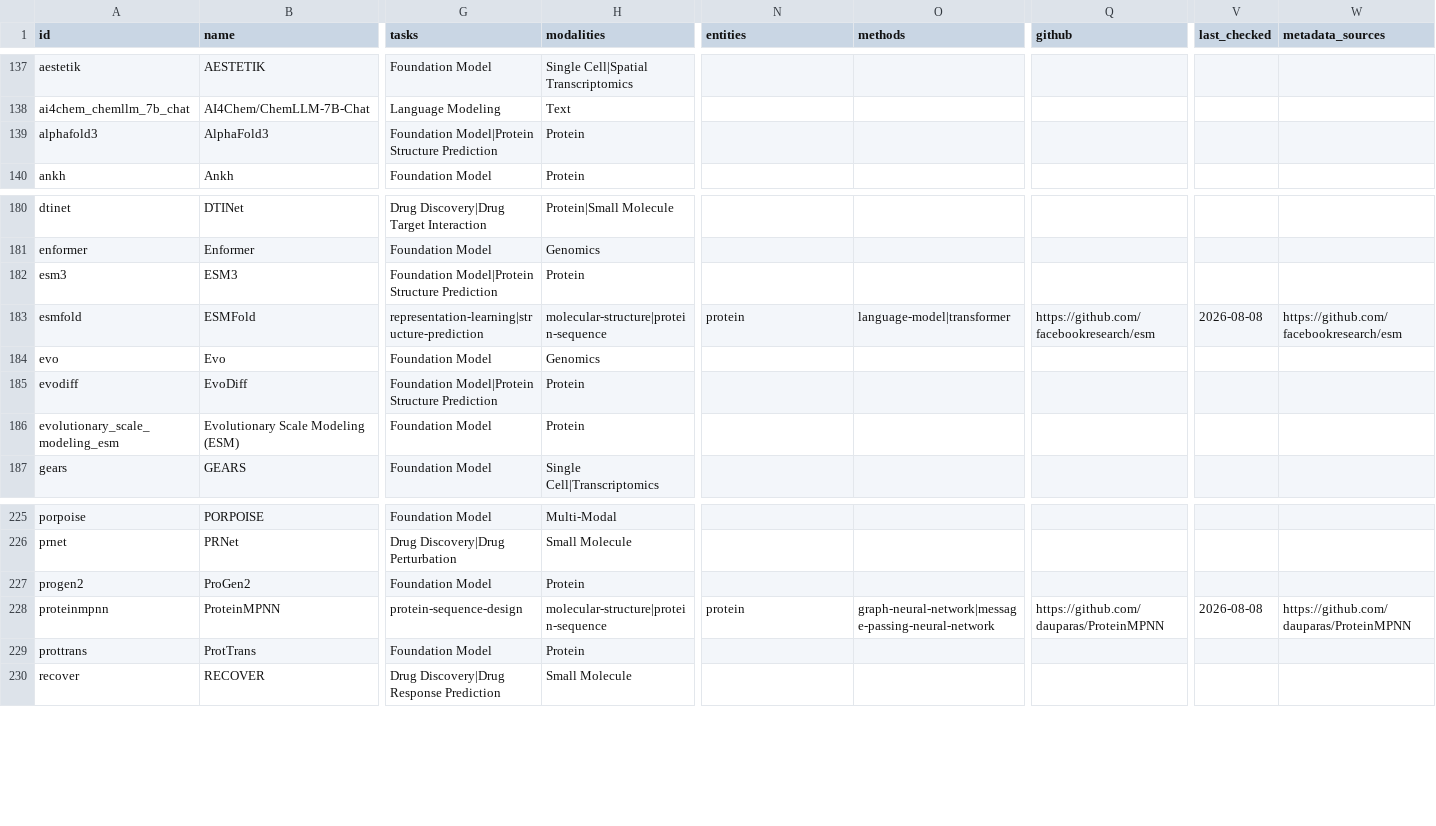
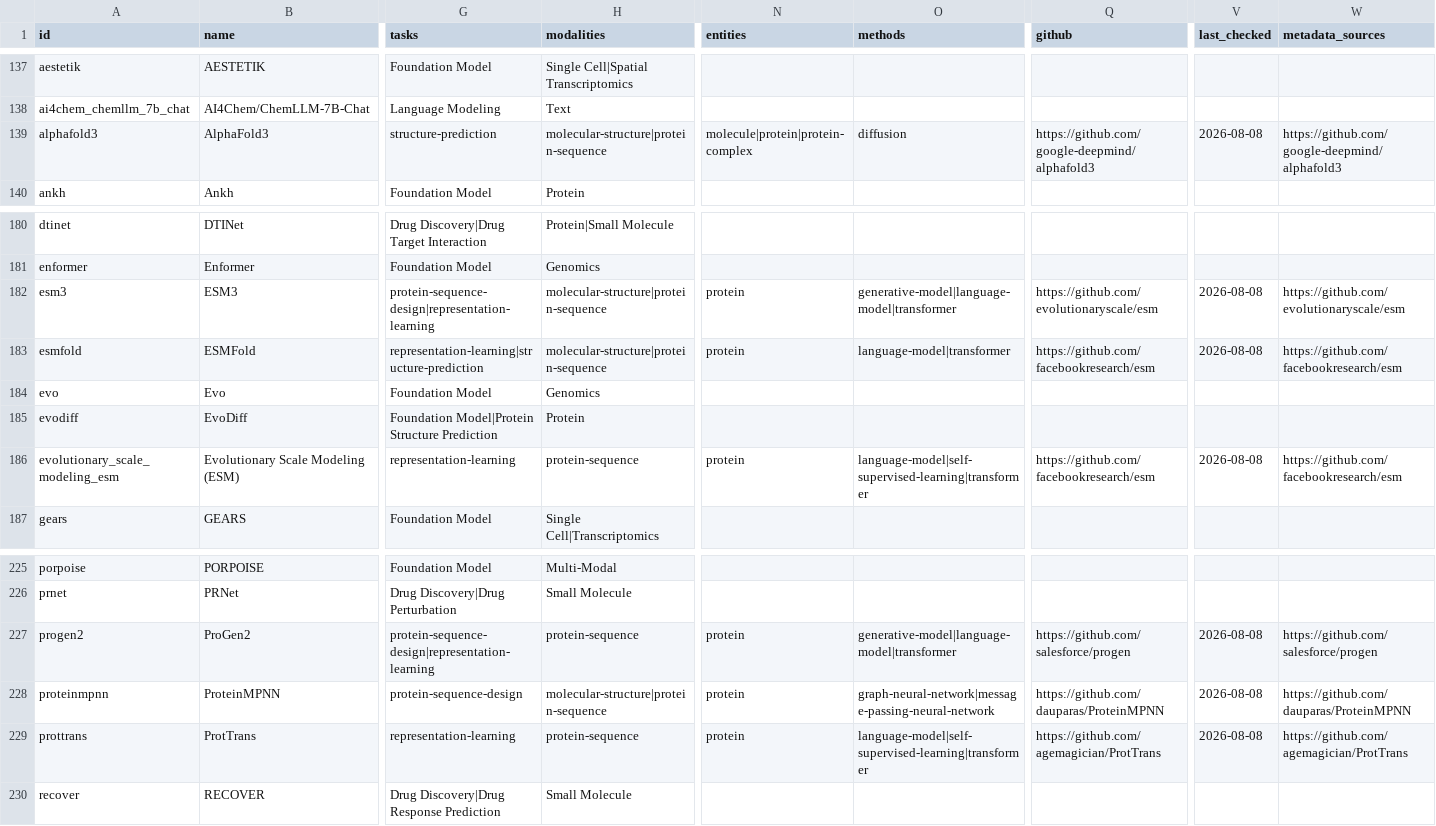
Before and after one commit to jcyangcn/awesome-computational-biology, a CSV file: data/resources.csv, drawn as a sheet; only a part is shown, gaps mark what is left out; the diff names each change by its address in the sheet, - before the commit and + after, or states it on an @@ line.

Commit message:
chore: sync resources

```diff
--- a/data/resources.csv
+++ b/data/resources.csv
-G139 (tasks): Foundation Model|Protein Structure Prediction
+G139 (tasks): structure-prediction
-H139 (modalities): Protein
+H139 (modalities): molecular-structure|protein-sequence
-N139 (entities): (empty)
+N139 (entities): molecule|protein|protein-complex
-O139 (methods): (empty)
+O139 (methods): diffusion
-Q139 (github): (empty)
+Q139 (github): https://github.com/google-deepmind/alphafold3
-V139 (last_checked): (empty)
+V139 (last_checked): 2026-08-08
-W139 (metadata_sources): (empty)
+W139 (metadata_sources): https://github.com/google-deepmind/alphafold3
-G182 (tasks): Foundation Model|Protein Structure Prediction
+G182 (tasks): protein-sequence-design|representation-learning
-H182 (modalities): Protein
+H182 (modalities): molecular-structure|protein-sequence
-N182 (entities): (empty)
+N182 (entities): protein
-O182 (methods): (empty)
+O182 (methods): generative-model|language-model|transformer
-Q182 (github): (empty)
+Q182 (github): https://github.com/evolutionaryscale/esm
-V182 (last_checked): (empty)
+V182 (last_checked): 2026-08-08
-W182 (metadata_sources): (empty)
+W182 (metadata_sources): https://github.com/evolutionaryscale/esm
-G186 (tasks): Foundation Model
+G186 (tasks): representation-learning
-H186 (modalities): Protein
+H186 (modalities): protein-sequence
-N186 (entities): (empty)
+N186 (entities): protein
-O186 (methods): (empty)
+O186 (methods): language-model|self-supervised-learning|transformer
-Q186 (github): (empty)
+Q186 (github): https://github.com/facebookresearch/esm
-V186 (last_checked): (empty)
+V186 (last_checked): 2026-08-08
-W186 (metadata_sources): (empty)
+W186 (metadata_sources): https://github.com/facebookresearch/esm
-G227 (tasks): Foundation Model
+G227 (tasks): protein-sequence-design|representation-learning
-H227 (modalities): Protein
+H227 (modalities): protein-sequence
-N227 (entities): (empty)
+N227 (entities): protein
-O227 (methods): (empty)
+O227 (methods): generative-model|language-model|transformer
-Q227 (github): (empty)
+Q227 (github): https://github.com/salesforce/progen
-V227 (last_checked): (empty)
+V227 (last_checked): 2026-08-08
-W227 (metadata_sources): (empty)
+W227 (metadata_sources): https://github.com/salesforce/progen
-G229 (tasks): Foundation Model
+G229 (tasks): representation-learning
-H229 (modalities): Protein
+H229 (modalities): protein-sequence
-N229 (entities): (empty)
+N229 (entities): protein
-O229 (methods): (empty)
+O229 (methods): language-model|self-supervised-learning|transformer
-Q229 (github): (empty)
+Q229 (github): https://github.com/agemagician/ProtTrans
-V229 (last_checked): (empty)
+V229 (last_checked): 2026-08-08
-W229 (metadata_sources): (empty)
+W229 (metadata_sources): https://github.com/agemagician/ProtTrans
```
Also changed, not shown: 2 other files.
